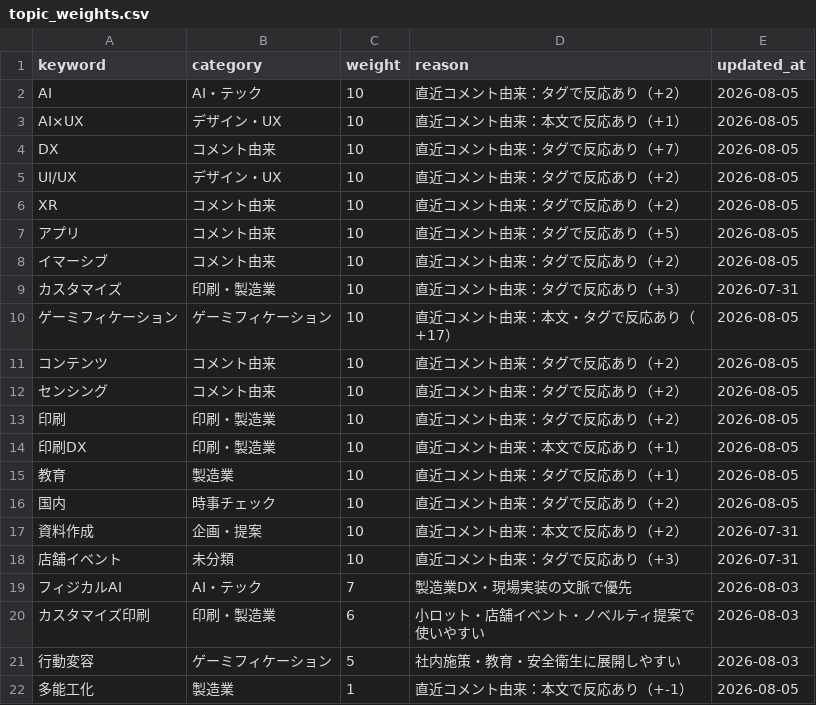
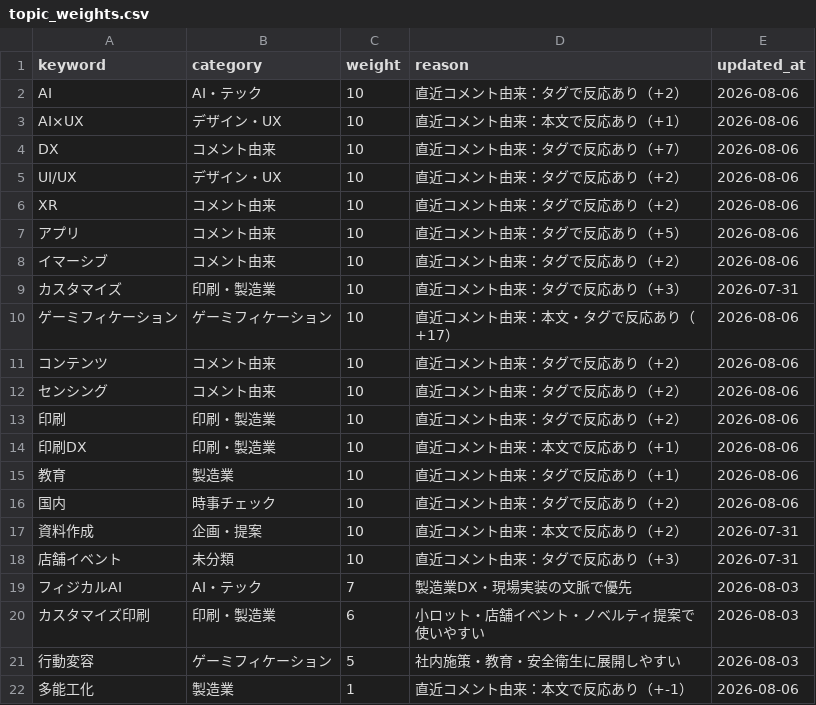
Before and after one commit to Hazuki-seo/Daily-Briefing-Board, a CSV file: data/topic_weights.csv, drawn as a sheet.

```diff
--- a/data/topic_weights.csv
+++ b/data/topic_weights.csv
@@ -1,17 +1,17 @@
 keyword,category,weight,reason,updated_at
-"AI","AI・テック","10","直近コメント由来：タグで反応あり（+2）","2026-08-05"
-"AI×UX","デザイン・UX","10","直近コメント由来：本文で反応あり（+1）","2026-08-05"
-"DX","コメント由来","10","直近コメント由来：タグで反応あり（+7）","2026-08-05"
-"UI/UX","デザイン・UX","10","直近コメント由来：タグで反応あり（+2）","2026-08-05"
-"XR","コメント由来","10","直近コメント由来：タグで反応あり（+2）","2026-08-05"
-"アプリ","コメント由来","10","直近コメント由来：タグで反応あり（+5）","2026-08-05"
-"イマーシブ","コメント由来","10","直近コメント由来：タグで反応あり（+2）","2026-08-05"
+"AI","AI・テック","10","直近コメント由来：タグで反応あり（+2）","2026-08-06"
+"AI×UX","デザイン・UX","10","直近コメント由来：本文で反応あり（+1）","2026-08-06"
+"DX","コメント由来","10","直近コメント由来：タグで反応あり（+7）","2026-08-06"
+"UI/UX","デザイン・UX","10","直近コメント由来：タグで反応あり（+2）","2026-08-06"
+"XR","コメント由来","10","直近コメント由来：タグで反応あり（+2）","2026-08-06"
+"アプリ","コメント由来","10","直近コメント由来：タグで反応あり（+5）","2026-08-06"
+"イマーシブ","コメント由来","10","直近コメント由来：タグで反応あり（+2）","2026-08-06"
 "カスタマイズ","印刷・製造業","10","直近コメント由来：タグで反応あり（+3）","2026-07-31"
-"ゲーミフィケーション","ゲーミフィケーション","10","直近コメント由来：本文・タグで反応あり（+17）","2026-08-05"
-"コンテンツ","コメント由来","10","直近コメント由来：タグで反応あり（+2）","2026-08-05"
-"センシング","コメント由来","10","直近コメント由来：タグで反応あり（+2）","2026-08-05"
-"印刷","印刷・製造業","10","直近コメント由来：タグで反応あり（+2）","2026-08-05"
-"印刷DX","印刷・製造業","10","直近コメント由来：本文で反応あり（+1）","2026-08-05"
-"教育","製造業","10","直近コメント由来：タグで反応あり（+1）","2026-08-05"
-"国内","時事チェック","10","直近コメント由来：タグで反応あり（+2）","2026-08-05"
+"ゲーミフィケーション","ゲーミフィケーション","10","直近コメント由来：本文・タグで反応あり（+17）","2026-08-06"
+"コンテンツ","コメント由来","10","直近コメント由来：タグで反応あり（+2）","2026-08-06"
+"センシング","コメント由来","10","直近コメント由来：タグで反応あり（+2）","2026-08-06"
+"印刷","印刷・製造業","10","直近コメント由来：タグで反応あり（+2）","2026-08-06"
+"印刷DX","印刷・製造業","10","直近コメント由来：本文で反応あり（+1）","2026-08-06"
+"教育","製造業","10","直近コメント由来：タグで反応あり（+1）","2026-08-06"
+"国内","時事チェック","10","直近コメント由来：タグで反応あり（+2）","2026-08-06"
 "資料作成","企画・提案","10","直近コメント由来：本文で反応あり（+2）","2026-07-31"
@@ -21,2 +21,2 @@ keyword,category,weight,reason,updated_at
 "行動変容","ゲーミフィケーション","5","社内施策・教育・安全衛生に展開しやすい","2026-08-03"
-"多能工化","製造業","1","直近コメント由来：本文で反応あり（+-1）","2026-08-05"
+"多能工化","製造業","1","直近コメント由来：本文で反応あり（+-1）","2026-08-06"
```
